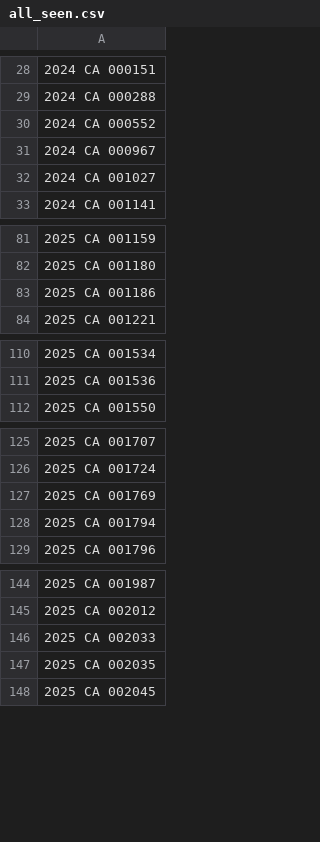
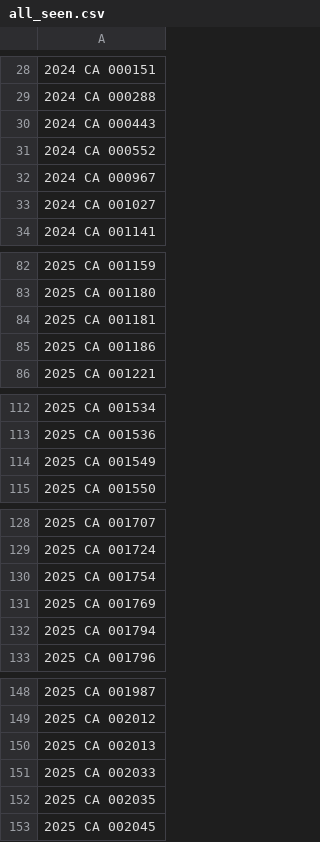
Before and after one commit to figlesias7/realforeclose-escambia, a CSV file: data/all_seen.csv, drawn as a sheet; only a part is shown, gaps mark what is left out; the diff covers the shown part only; the diff names each change by its address in the sheet, - before the commit and + after, or states it on an @@ line.

```diff
--- a/data/all_seen.csv
+++ b/data/all_seen.csv
+row 30: 2024 CA 000443
+row 84: 2025 CA 001181
+row 114: 2025 CA 001549
+row 130: 2025 CA 001754
+row 150: 2025 CA 002013
```
Also changed, not shown: 1 added row elsewhere in this file, data/active_foreclosures.csv, data/event_log.csv, 3 other files.
